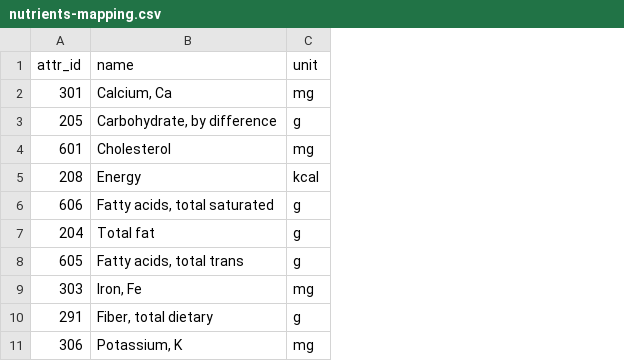
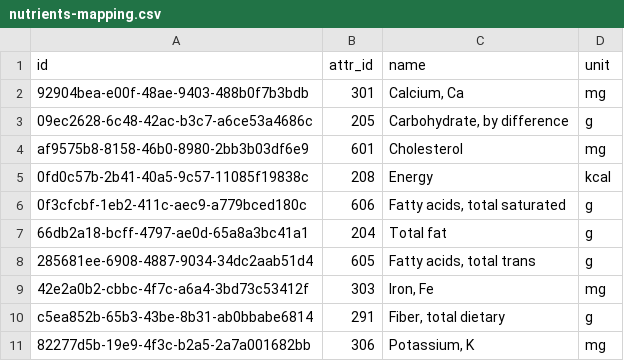
Before and after one commit to Khilchuk-Artem/NutriMatrix, a CSV file: NutriMatrix-API/Services/FoodCatalog/FoodCatalog.Api/Data/SeedData/nutrients-mapping.csv, drawn as a sheet; only a part is shown; the diff names each change by its address in the sheet, - before the commit and + after, or states it on an @@ line.

Commit message:
Add nutrients seeding

```diff
--- a/NutriMatrix-API/Services/FoodCatalog/FoodCatalog.Api/Data/SeedData/nutrients-mapping.csv
+++ b/NutriMatrix-API/Services/FoodCatalog/FoodCatalog.Api/Data/SeedData/nutrients-mapping.csv
+column A (id), rows 2-11: 92904bea-e00f-48ae-9403-488b0f7b3bdb | 09ec2628-6c48-42ac-b3c7-a6ce53a4686c | af9575b8-8158-46b0-8980-2bb3b03df6e9 | 0fd0c57b-2b41-40a5-9c57-11085f19838c | 0f3cfcbf-1eb2-411c-aec9-a779bced180c | 66db2a18-bcff-4797-ae0d-65a8a3bc41a1 | 285681ee-6908-4887-9034-34dc2aab51d4 | 42e2a0b2-cbbc-4f7c-a6a4-3bd73c53412f | c5ea852b-65b3-43be-8b31-ab0bbabe6814 | 82277d5b-19e9-4f3c-b2a5-2a7a001682bb
```
Also changed, not shown: 10 other files.
